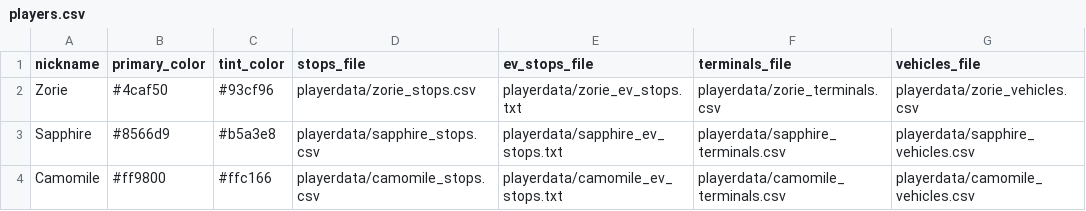
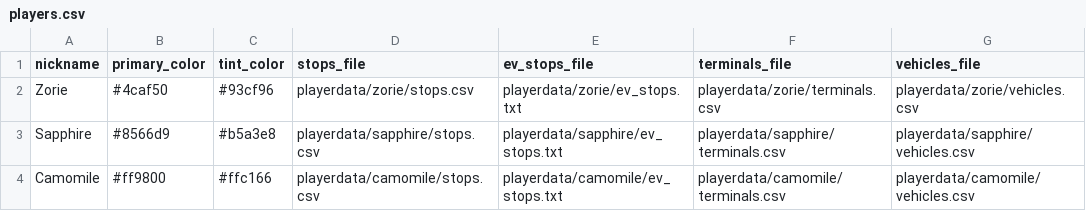
Before and after one commit to pixelsapphire/pokestops, a CSV file: data/raw/players.csv, drawn as a sheet.

Commit message:
Move player data files to separate folders

```diff
--- a/data/raw/players.csv
+++ b/data/raw/players.csv
@@ -1,4 +1,4 @@
 nickname,primary_color,tint_color,stops_file,ev_stops_file,terminals_file,vehicles_file
-Zorie,#4caf50,#93cf96,playerdata/zorie_stops.csv,playerdata/zorie_ev_stops.txt,playerdata/zorie_terminals.csv,playerdata/zorie_vehicles.csv
-Sapphire,#8566d9,#b5a3e8,playerdata/sapphire_stops.csv,playerdata/sapphire_ev_stops.txt,playerdata/sapphire_terminals.csv,playerdata/sapphire_vehicles.csv
-Camomile,#ff9800,#ffc166,playerdata/camomile_stops.csv,playerdata/camomile_ev_stops.txt,playerdata/camomile_terminals.csv,playerdata/camomile_vehicles.csv
+Zorie,#4caf50,#93cf96,playerdata/zorie/stops.csv,playerdata/zorie/ev_stops.txt,playerdata/zorie/terminals.csv,playerdata/zorie/vehicles.csv
+Sapphire,#8566d9,#b5a3e8,playerdata/sapphire/stops.csv,playerdata/sapphire/ev_stops.txt,playerdata/sapphire/terminals.csv,playerdata/sapphire/vehicles.csv
+Camomile,#ff9800,#ffc166,playerdata/camomile/stops.csv,playerdata/camomile/ev_stops.txt,playerdata/camomile/terminals.csv,playerdata/camomile/vehicles.csv
```
Also changed, not shown: 22 other files.
